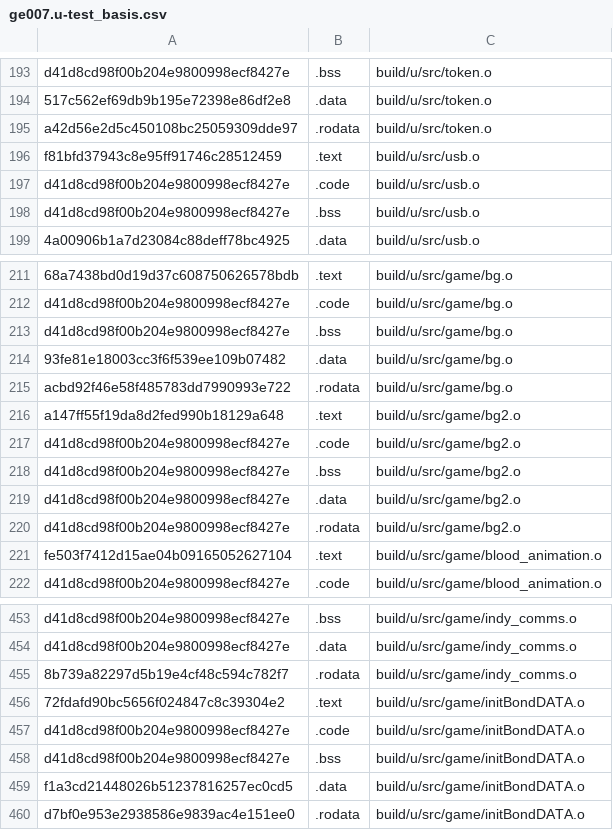
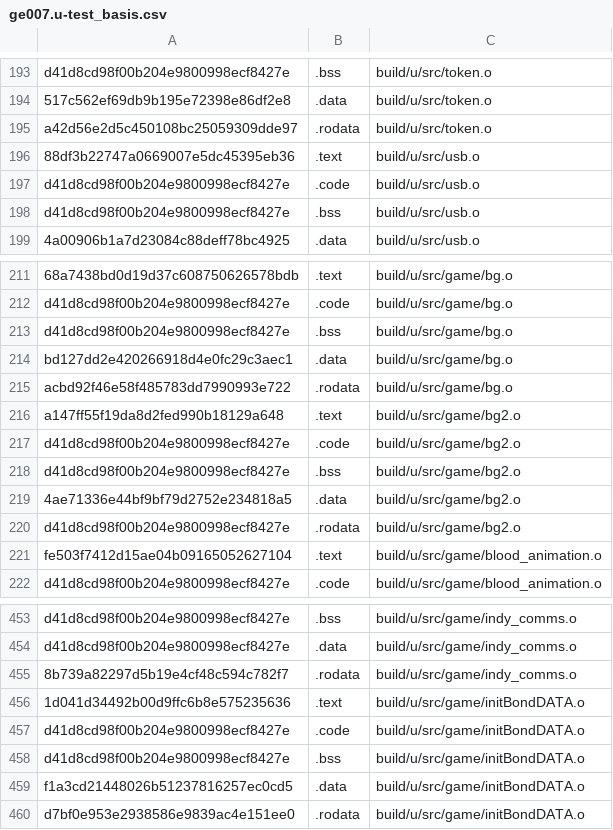
Before and after one commit to Luchador/GUD, a CSV file: scripts/ge007.u-test_basis.csv, drawn as a sheet; only a part is shown, gaps mark what is left out.

```diff
--- a/scripts/ge007.u-test_basis.csv
+++ b/scripts/ge007.u-test_basis.csv
@@ -195,3 +195,3 @@ d41d8cd98f00b204e9800998ecf8427e,.bss,build/u/src/token.o
 a42d56e2d5c450108bc25059309dde97,.rodata,build/u/src/token.o
-f81bfd37943c8e95ff91746c28512459,.text,build/u/src/usb.o
+88df3b22747a0669007e5dc45395eb36,.text,build/u/src/usb.o
 d41d8cd98f00b204e9800998ecf8427e,.code,build/u/src/usb.o
@@ -213,3 +213,3 @@ d41d8cd98f00b204e9800998ecf8427e,.code,build/u/src/game/bg.o
 d41d8cd98f00b204e9800998ecf8427e,.bss,build/u/src/game/bg.o
-93fe81e18003cc3f6f539ee109b07482,.data,build/u/src/game/bg.o
+bd127dd2e420266918d4e0fc29c3aec1,.data,build/u/src/game/bg.o
 acbd92f46e58f485783dd7990993e722,.rodata,build/u/src/game/bg.o
@@ -218,3 +218,3 @@ d41d8cd98f00b204e9800998ecf8427e,.code,build/u/src/game/bg2.o
 d41d8cd98f00b204e9800998ecf8427e,.bss,build/u/src/game/bg2.o
-d41d8cd98f00b204e9800998ecf8427e,.data,build/u/src/game/bg2.o
+4ae71336e44bf9bf79d2752e234818a5,.data,build/u/src/game/bg2.o
 d41d8cd98f00b204e9800998ecf8427e,.rodata,build/u/src/game/bg2.o
@@ -455,3 +455,3 @@ d41d8cd98f00b204e9800998ecf8427e,.data,build/u/src/game/indy_comms.o
 8b739a82297d5b19e4cf48c594c782f7,.rodata,build/u/src/game/indy_comms.o
-72fdafd90bc5656f024847c8c39304e2,.text,build/u/src/game/initBondDATA.o
+1d041d34492b00d9ffc6b8e575235636,.text,build/u/src/game/initBondDATA.o
 d41d8cd98f00b204e9800998ecf8427e,.code,build/u/src/game/initBondDATA.o
```
Also changed, not shown: 5 other files.
